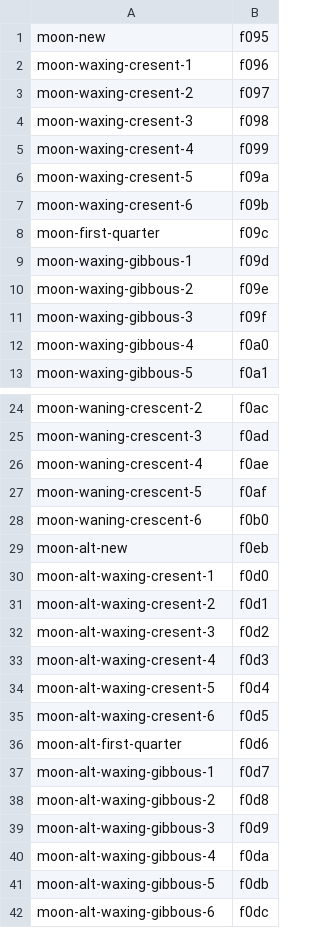
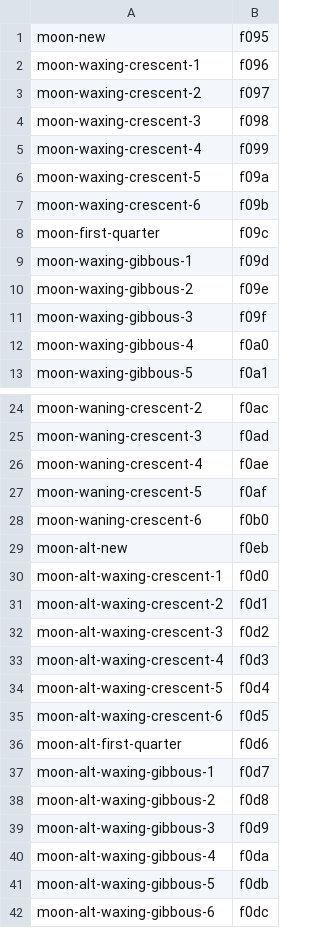
Before and after one commit to erikflowers/weather-icons, a CSV file: _builder/csv/moon.csv, drawn as a sheet; only a part is shown, gaps mark what is left out.

Commit message:
All the crescent moon icons were spelled wrong.

```diff
--- a/_builder/csv/moon.csv
+++ b/_builder/csv/moon.csv
@@ -1,8 +1,8 @@
 moon-new, f095
-moon-waxing-cresent-1, f096
-moon-waxing-cresent-2, f097
-moon-waxing-cresent-3, f098
-moon-waxing-cresent-4, f099
-moon-waxing-cresent-5, f09a
-moon-waxing-cresent-6, f09b
+moon-waxing-crescent-1, f096
+moon-waxing-crescent-2, f097
+moon-waxing-crescent-3, f098
+moon-waxing-crescent-4, f099
+moon-waxing-crescent-5, f09a
+moon-waxing-crescent-6, f09b
 moon-first-quarter, f09c
@@ -29,8 +29,8 @@ moon-waning-crescent-6, f0b0
 moon-alt-new, f0eb
-moon-alt-waxing-cresent-1, f0d0
-moon-alt-waxing-cresent-2, f0d1
-moon-alt-waxing-cresent-3, f0d2
-moon-alt-waxing-cresent-4, f0d3
-moon-alt-waxing-cresent-5, f0d4
-moon-alt-waxing-cresent-6, f0d5
+moon-alt-waxing-crescent-1, f0d0
+moon-alt-waxing-crescent-2, f0d1
+moon-alt-waxing-crescent-3, f0d2
+moon-alt-waxing-crescent-4, f0d3
+moon-alt-waxing-crescent-5, f0d4
+moon-alt-waxing-crescent-6, f0d5
 moon-alt-first-quarter,    f0d6
```
Also changed, not shown: 12 other files.
